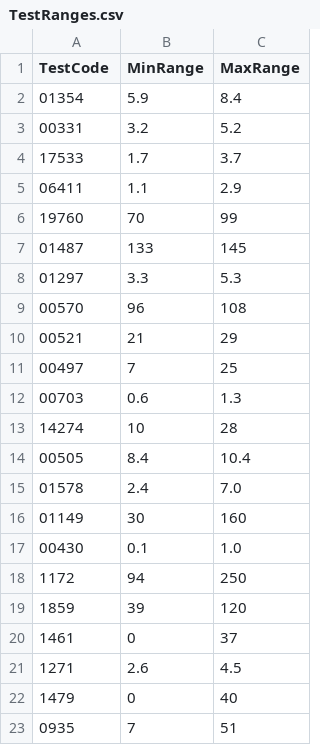
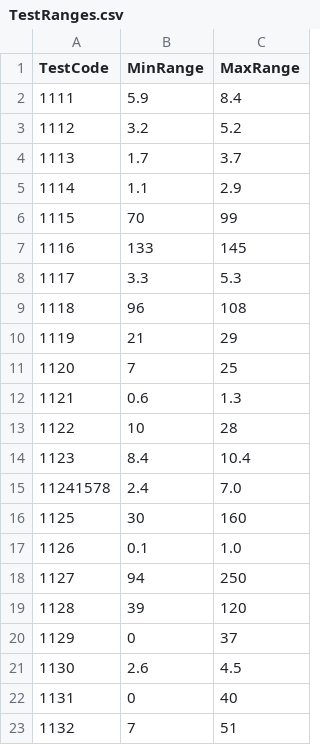
Before and after one commit to mwaseem75/ResultVerification, a CSV file: TestRanges.csv, drawn as a sheet.

```diff
--- a/TestRanges.csv
+++ b/TestRanges.csv
@@ -1,23 +1,23 @@
 TestCode,MinRange,MaxRange
-01354,5.9,8.4
-00331,3.2,5.2
-17533,1.7,3.7
-06411,1.1,2.9
-19760,70,99
-01487,133,145
-01297,3.3,5.3
-00570,96,108
-00521,21,29
-00497,7,25
-00703,0.6,1.3
-14274,10,28
-00505,8.4,10.4
-01578,2.4,7.0
-01149,30,160
-00430,0.1,1.0
-1172,94,250
-1859,39,120
-1461,0,37
-1271,2.6,4.5
-1479,0,40
-0935,7,51
+1111,5.9,8.4
+1112,3.2,5.2
+1113,1.7,3.7
+1114,1.1,2.9
+1115,70,99
+1116,133,145
+1117,3.3,5.3
+1118,96,108
+1119,21,29
+1120,7,25
+1121,0.6,1.3
+1122,10,28
+1123,8.4,10.4
+11241578,2.4,7.0
+1125,30,160
+1126,0.1,1.0
+1127,94,250
+1128,39,120
+1129,0,37
+1130,2.6,4.5
+1131,0,40
+1132,7,51
```
Also changed, not shown: 2 other files.
